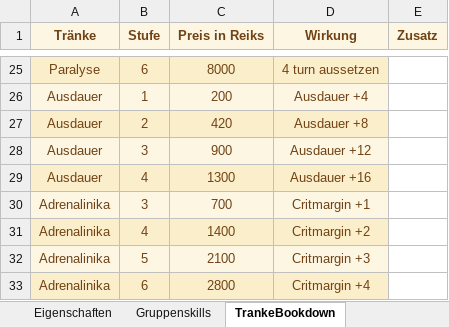
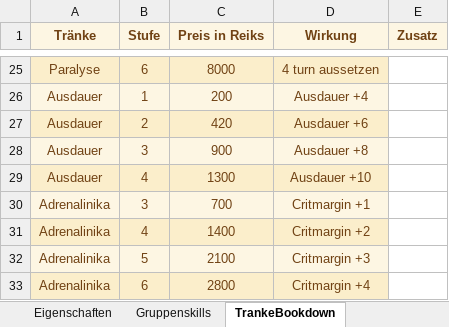
Before and after one commit to SValv/Orbis, an Excel workbook: BookdownData/BookdownAllgemeinData.xlsx, sheet TrankeBookdown, drawn as a sheet; only a part is shown, gaps mark what is left out; values as stored, in another font and other column widths than the file's, no borders; the diff names each change by its address in the sheet, - before the commit and + after, or states it on an @@ line.

```diff
--- a/BookdownData/BookdownAllgemeinData.xlsx (sheet TrankeBookdown)
+++ b/BookdownData/BookdownAllgemeinData.xlsx (sheet TrankeBookdown)
-D27 (Wirkung): Ausdauer +8
+D27 (Wirkung): Ausdauer +6
-D28 (Wirkung): Ausdauer +12
+D28 (Wirkung): Ausdauer +8
-D29 (Wirkung): Ausdauer +16
+D29 (Wirkung): Ausdauer +10
```
Also changed, not shown: Container/Data/AllaroundDataStorage.xlsx, DownloadContainer/CCSheetBlank.xlsx, 11 other files.
